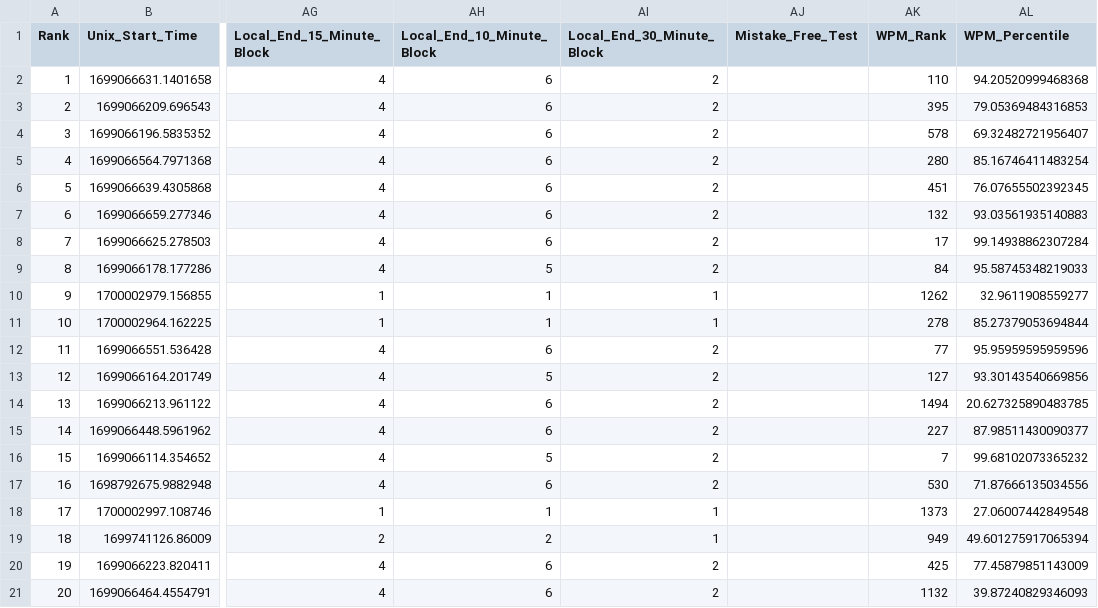
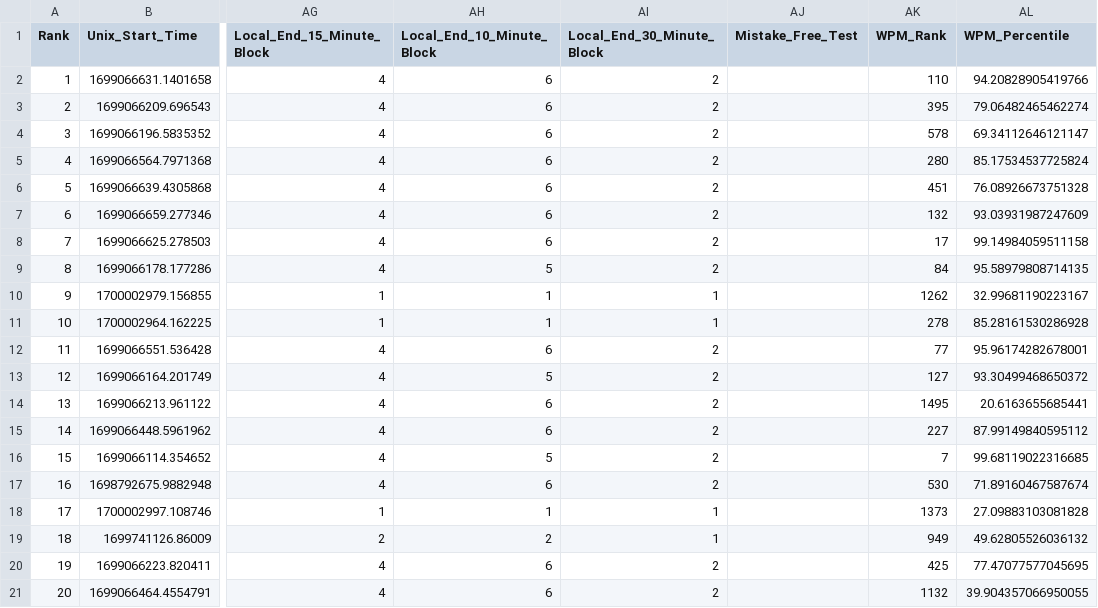
Before and after one commit to kburchfiel/Type_The_Bible, a CSV file: Analyses/top_last_10_avg_results.csv, drawn as a sheet; only a part is shown, gaps mark what is left out; the diff names each change by its address in the sheet, - before the commit and + after, or states it on an @@ line.

```diff
--- a/Analyses/top_last_10_avg_results.csv
+++ b/Analyses/top_last_10_avg_results.csv
-AL2 (WPM_Percentile): 94.20520999468368
+AL2 (WPM_Percentile): 94.20828905419766
-AL3 (WPM_Percentile): 79.05369484316853
+AL3 (WPM_Percentile): 79.06482465462274
-AL4 (WPM_Percentile): 69.32482721956407
+AL4 (WPM_Percentile): 69.34112646121147
-AL5 (WPM_Percentile): 85.16746411483254
+AL5 (WPM_Percentile): 85.17534537725824
-AL6 (WPM_Percentile): 76.07655502392345
+AL6 (WPM_Percentile): 76.08926673751328
-AL7 (WPM_Percentile): 93.03561935140883
+AL7 (WPM_Percentile): 93.03931987247609
-AL8 (WPM_Percentile): 99.14938862307284
+AL8 (WPM_Percentile): 99.14984059511158
-AL9 (WPM_Percentile): 95.58745348219033
+AL9 (WPM_Percentile): 95.58979808714135
-AL10 (WPM_Percentile): 32.9611908559277
+AL10 (WPM_Percentile): 32.99681190223167
-AL11 (WPM_Percentile): 85.27379053694844
+AL11 (WPM_Percentile): 85.28161530286928
-AL12 (WPM_Percentile): 95.95959595959596
+AL12 (WPM_Percentile): 95.96174282678001
-AL13 (WPM_Percentile): 93.30143540669856
+AL13 (WPM_Percentile): 93.30499468650372
-AK14 (WPM_Rank): 1494
+AK14 (WPM_Rank): 1495
-AL14 (WPM_Percentile): 20.627325890483785
+AL14 (WPM_Percentile): 20.6163655685441
-AL15 (WPM_Percentile): 87.98511430090377
+AL15 (WPM_Percentile): 87.99149840595112
-AL16 (WPM_Percentile): 99.68102073365232
+AL16 (WPM_Percentile): 99.68119022316685
-AL17 (WPM_Percentile): 71.87666135034556
+AL17 (WPM_Percentile): 71.89160467587674
-AL18 (WPM_Percentile): 27.06007442849548
+AL18 (WPM_Percentile): 27.09883103081828
-AL19 (WPM_Percentile): 49.601275917065394
+AL19 (WPM_Percentile): 49.62805526036132
-AL20 (WPM_Percentile): 77.45879851143009
+AL20 (WPM_Percentile): 77.47077577045695
-AL21 (WPM_Percentile): 39.87240829346093
+AL21 (WPM_Percentile): 39.904357066950055
```
Also changed, not shown: Analyses/top_100_wpm.csv, Analyses/top_10m_by_characters.csv, 56 other files.
